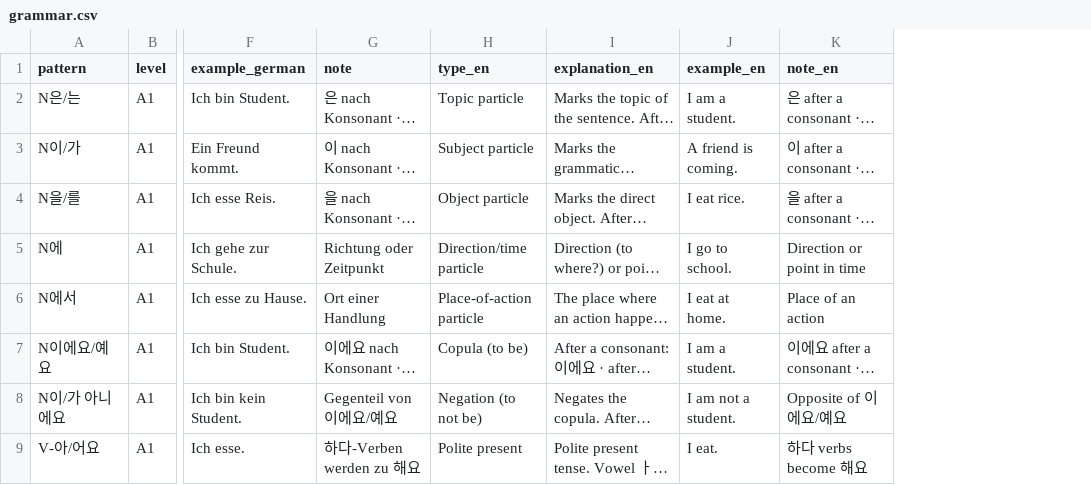
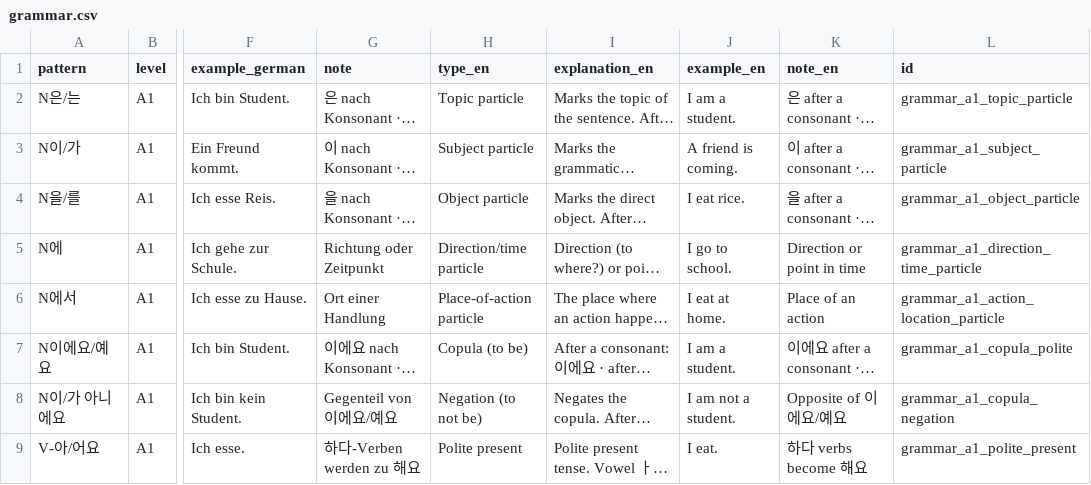
Before and after one commit to Sujin-Arin-DataWorld/ko_lernen_app, a CSV file: assets/data/grammar.csv, drawn as a sheet; only a part is shown, gaps mark what is left out; long unchanged cells end in …; the diff names each change by its address in the sheet, - before the commit and + after, or states it on an @@ line.

```diff
--- a/assets/data/grammar.csv
+++ b/assets/data/grammar.csv
+column L (id), rows 2-9: grammar_a1_topic_particle | grammar_a1_subject_particle | grammar_a1_object_particle | grammar_a1_direction_time_particle | grammar_a1_action_location_particle | grammar_a1_copula_polite | grammar_a1_copula_negation | grammar_a1_polite_present
```
Also changed, not shown: 49 other files.
